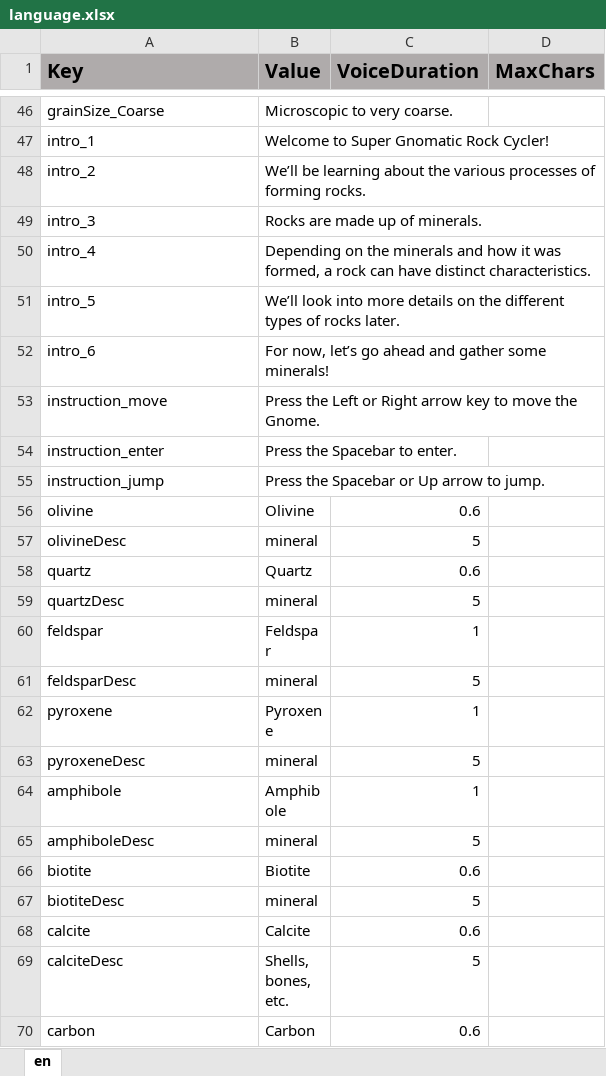
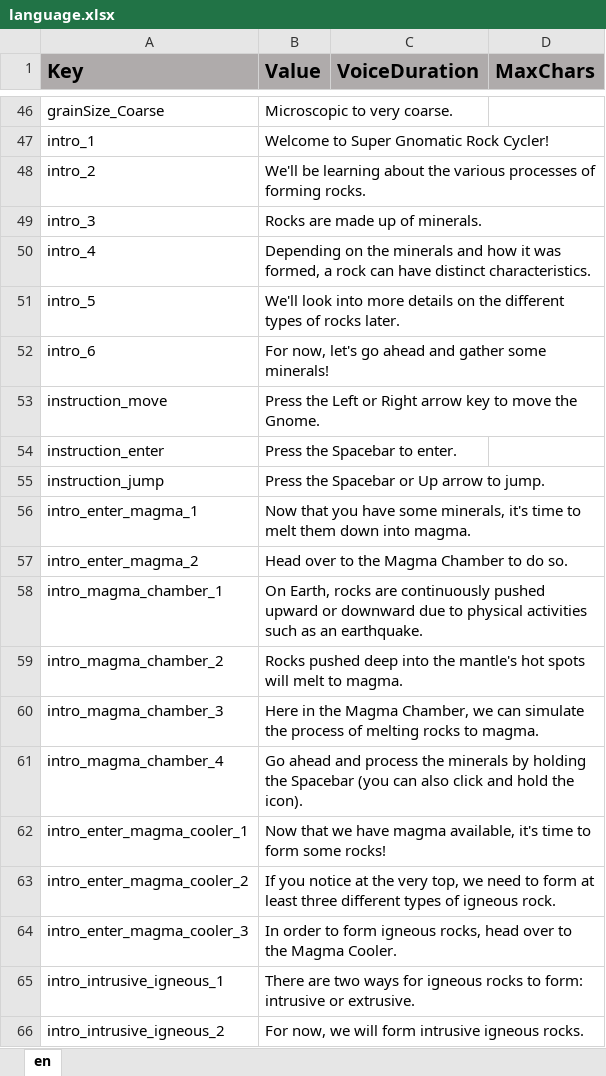
Before and after one commit to ddionisio/LL_RC, an Excel workbook: Language/language.xlsx, sheet en, drawn as a sheet; only a part is shown, gaps mark what is left out; the shorter side is filled out with more unchanged rows; values as stored, in another font and other column widths than the file's, no borders; the diff covers the shown part only; the diff names each change by its address in the sheet, - before the commit and + after, or states it on an @@ line.

Commit message:
level 1 and rock process dialogs

```diff
--- a/Language/language.xlsx (sheet en)
+++ b/Language/language.xlsx (sheet en)
-B48 (Value): We’ll be learning…
+B48 (Value): We'll be learning…
-B51 (Value): We’ll look into…
+B51 (Value): We'll look into…
-B52 (Value): For now, let’s go ahead…
+B52 (Value): For now, let's go ahead…
+row 56: intro_enter_magma_1 | Now that you have some minerals, it's time to melt them down into magma.
+row 57: intro_enter_magma_2 | Head over to the Magma Chamber to do so.
+row 58: intro_magma_chamber_1 | On Earth, rocks are continuously pushed upward or downward due to physical activities such as an earthquake.
+row 59: intro_magma_chamber_2 | Rocks pushed deep into the mantle's hot spots will melt to magma.
+row 60: intro_magma_chamber_3 | Here in the Magma Chamber, we can simulate the process of melting rocks to magma.
+row 61: intro_magma_chamber_4 | Go ahead and process the minerals by holding the Spacebar (you can also click and hold the icon).
+row 62: intro_enter_magma_cooler_1 | Now that we have magma available, it's time to form some rocks!
+row 63: intro_enter_magma_cooler_2 | If you notice at the very top, we need to form at least three different types of igneous rock.
+row 64: intro_enter_magma_cooler_3 | In order to form igneous rocks, head over to the Magma Cooler.
+row 65: intro_intrusive_igneous_1 | There are two ways for igneous rocks to form: intrusive or extrusive.
+row 66: intro_intrusive_igneous_2 | For now, we will form intrusive igneous rocks.
```
Also changed, not shown: 12 added rows elsewhere in this sheet, 15 other files.
